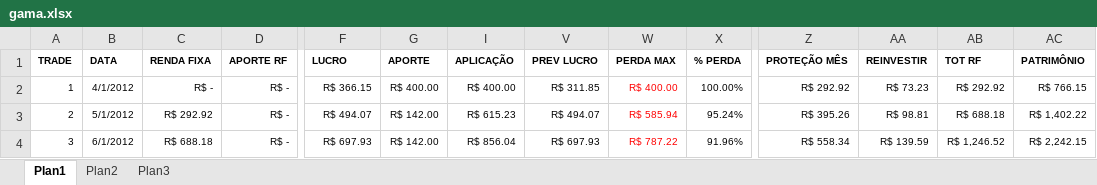
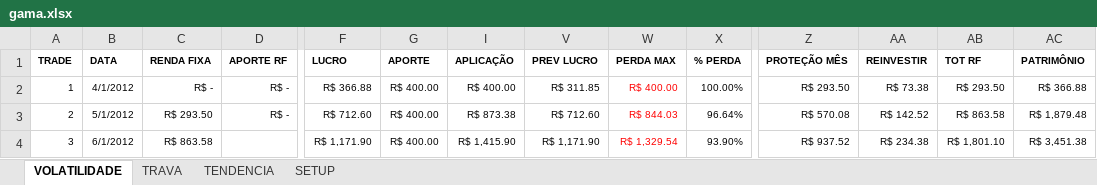
Before and after one commit to bengelbert/ifsc, an Excel workbook: stocks/gama.xlsx, sheet VOLATILIDADE, drawn as a sheet; only a part is shown, gaps mark what is left out; values as stored, in another font and other column widths than the file's, no borders; table styles not drawn; the diff covers the shown part only; the diff names each change by its address in the sheet, - before the commit and + after, or states it on an @@ line.

```diff
--- a/stocks/gama.xlsx (sheet VOLATILIDADE)
+++ b/stocks/gama.xlsx (sheet VOLATILIDADE)
-sheet tab: Plan1
+sheet tab: VOLATILIDADE
-sheet tab: Plan2
+sheet tab: SETUP
-sheet tab: Plan3
+sheet tab: TRAVA
+sheet tab: TENDENCIA
@@ sheet tab order changed: VOLATILIDADE | TRAVA | TENDENCIA | SETUP @@
-F2 (LUCRO): R$ 366.15
+F2 (LUCRO): R$ 366.88
-Z2 (PROTEÇÃO MÊS): R$ 292.92
+Z2 (PROTEÇÃO MÊS): R$ 293.50
-AA2 (REINVESTIR): R$ 73.23
+AA2 (REINVESTIR): R$ 73.38
-AB2 (TOT RF): R$ 292.92
+AB2 (TOT RF): R$ 293.50
-AC2 (PATRIMÔNIO): R$ 766.15
+AC2 (PATRIMÔNIO): R$ 366.88
-C3 (RENDA FIXA): R$ 292.92
+C3 (RENDA FIXA): R$ 293.50
-F3 (LUCRO): R$ 494.07
+F3 (LUCRO): R$ 712.60
-G3:G4 (APORTE): R$ 142.00
+G3:G4 (APORTE): R$ 400.00
-I3 (APLICAÇÃO): R$ 615.23
+I3 (APLICAÇÃO): R$ 873.38
-V3 (PREV LUCRO): R$ 494.07
+V3 (PREV LUCRO): R$ 712.60
-W3 (PERDA MAX): R$ 585.94
+W3 (PERDA MAX): R$ 844.03
-X3 (% PERDA): 95.24%
+X3 (% PERDA): 96.64%
-Z3 (PROTEÇÃO MÊS): R$ 395.26
+Z3 (PROTEÇÃO MÊS): R$ 570.08
-AA3 (REINVESTIR): R$ 98.81
+AA3 (REINVESTIR): R$ 142.52
-AB3 (TOT RF): R$ 688.18
+AB3 (TOT RF): R$ 863.58
-AC3 (PATRIMÔNIO): R$ 1,402.22
+AC3 (PATRIMÔNIO): R$ 1,879.48
-C4 (RENDA FIXA): R$ 688.18
+C4 (RENDA FIXA): R$ 863.58
-D4 (APORTE RF): R$ -
+D4 (APORTE RF): (empty)
-F4 (LUCRO): R$ 697.93
+F4 (LUCRO): R$ 1,171.90
-I4 (APLICAÇÃO): R$ 856.04
+I4 (APLICAÇÃO): R$ 1,415.90
-V4 (PREV LUCRO): R$ 697.93
+V4 (PREV LUCRO): R$ 1,171.90
-W4 (PERDA MAX): R$ 787.22
+W4 (PERDA MAX): R$ 1,329.54
-X4 (% PERDA): 91.96%
+X4 (% PERDA): 93.90%
-Z4 (PROTEÇÃO MÊS): R$ 558.34
+Z4 (PROTEÇÃO MÊS): R$ 937.52
-AA4 (REINVESTIR): R$ 139.59
+AA4 (REINVESTIR): R$ 234.38
-AB4 (TOT RF): R$ 1,246.52
+AB4 (TOT RF): R$ 1,801.10
-AC4 (PATRIMÔNIO): R$ 2,242.15
+AC4 (PATRIMÔNIO): R$ 3,451.38
```
Also changed, not shown: 3 removed rows and 253 edited cells elsewhere in this sheet, sheet TRAVA, hidden cells, stocks/nc_xpi_opcoes.xlsx, stocks/patrimonio.xlsx, 1 other file.
